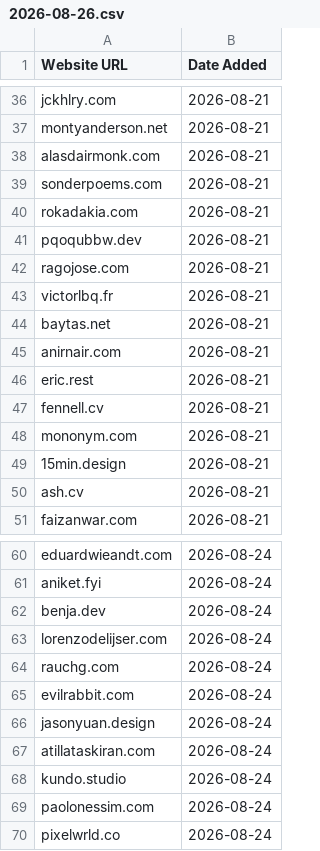
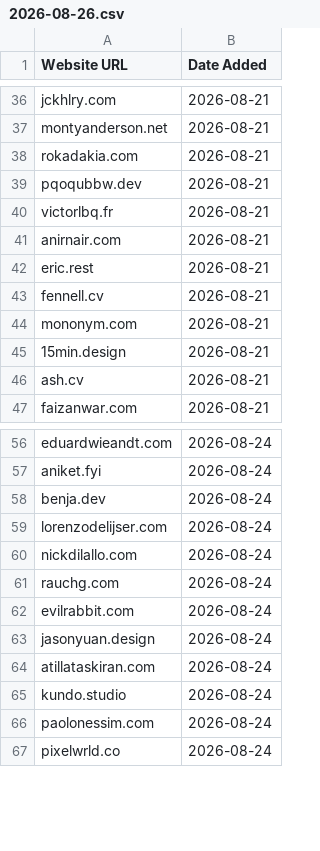
Before and after one commit to omyvnss/adfolio-clone, a CSV file: data/history/2026-08-26.csv, drawn as a sheet; only a part is shown, gaps mark what is left out.

```diff
--- a/data/history/2026-08-26.csv
+++ b/data/history/2026-08-26.csv
@@ -37,9 +37,5 @@ jckhlry.com,2026-08-21
 montyanderson.net,2026-08-21
-alasdairmonk.com,2026-08-21
-sonderpoems.com,2026-08-21
 rokadakia.com,2026-08-21
 pqoqubbw.dev,2026-08-21
-ragojose.com,2026-08-21
 victorlbq.fr,2026-08-21
-baytas.net,2026-08-21
 anirnair.com,2026-08-21
@@ -63,2 +59,3 @@ benja.dev,2026-08-24
 lorenzodelijser.com,2026-08-24
+nickdilallo.com,2026-08-24
 rauchg.com,2026-08-24
```
Also changed, not shown: data/sites.csv, 1 other file.
